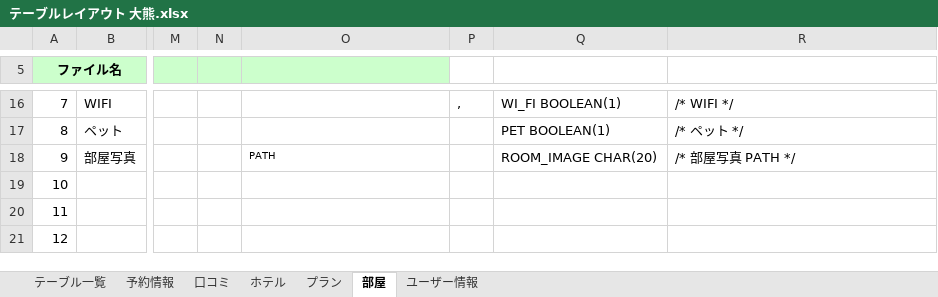
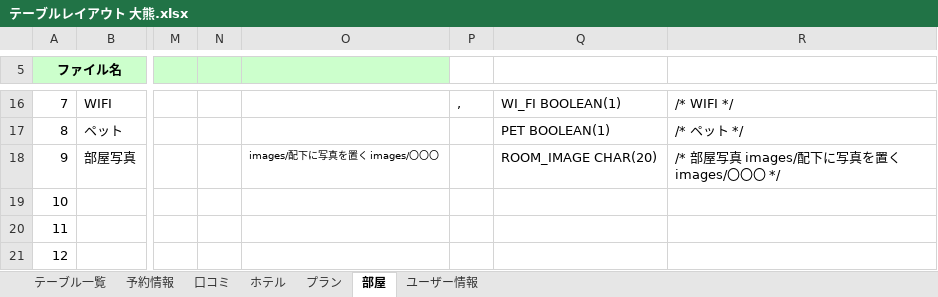
Before and after one commit to IS16-cheese-hotdog/group_project, an Excel workbook: テーブルレイアウト/テーブルレイアウト 大熊.xlsx, sheet 部屋, drawn as a sheet; only a part is shown, gaps mark what is left out; values as stored, in another font and other column widths than the file's, no borders; charts and pictures not drawn; the diff names each change by its address in the sheet, - before the commit and + after, or states it on an @@ line.

```diff
--- a/テーブルレイアウト/テーブルレイアウト 大熊.xlsx (sheet 部屋)
+++ b/テーブルレイアウト/テーブルレイアウト 大熊.xlsx (sheet 部屋)
-O18: PATH
+O18: images/配下に写真を置く images/〇〇〇
-R18: /* 部屋写真 PATH */
+R18: /* 部屋写真 images/配下に写真を置く images/〇〇〇 */
```
Also changed, not shown: sheet ホテル, 1 other file.
